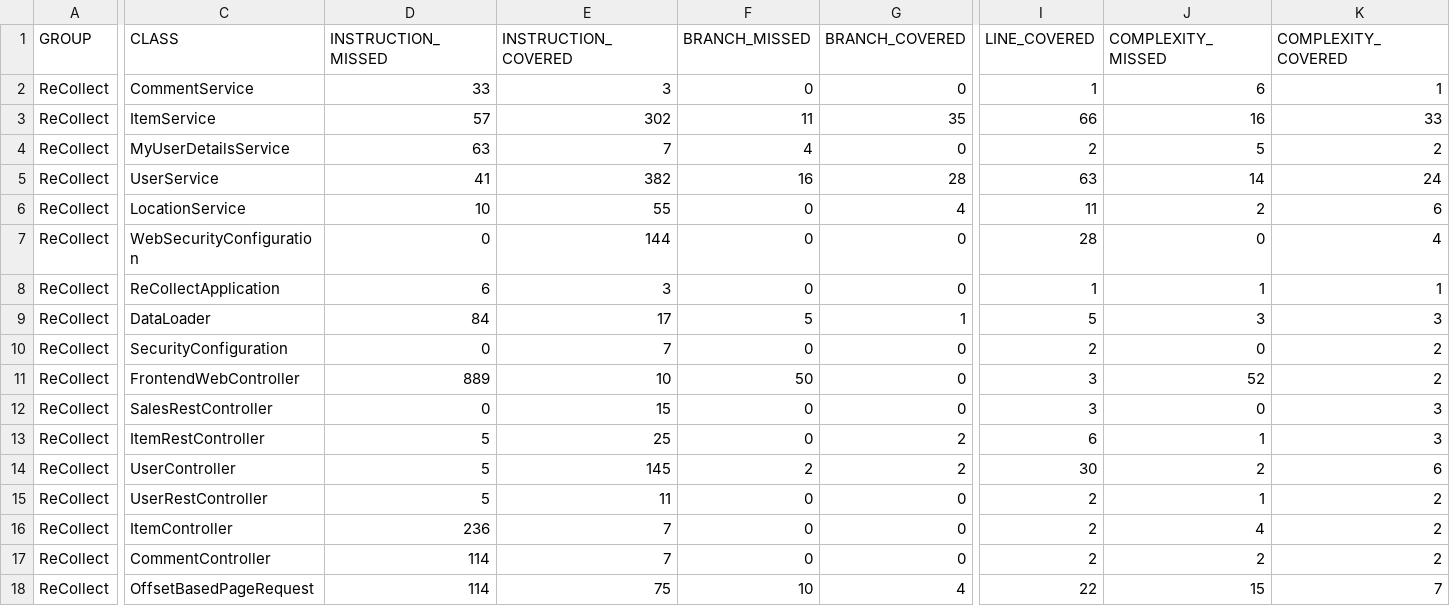
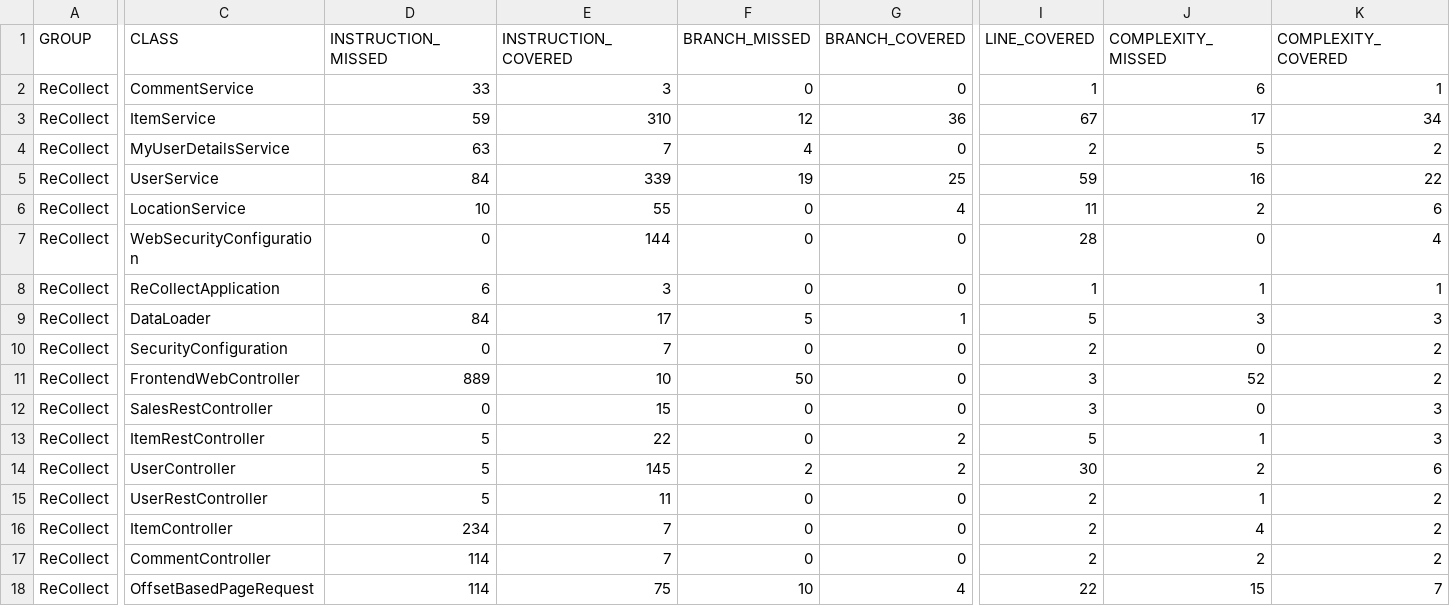
Before and after one commit to Joao-Nogueira-gh/recollect, a CSV file: ReCollect/target/site/jacoco/jacoco.csv, drawn as a sheet; only a part is shown, gaps mark what is left out; the diff covers the shown part only; the diff names each change by its address in the sheet, - before the commit and + after, or states it on an @@ line.

```diff
--- a/ReCollect/target/site/jacoco/jacoco.csv
+++ b/ReCollect/target/site/jacoco/jacoco.csv
-D3 (INSTRUCTION_MISSED): 57
+D3 (INSTRUCTION_MISSED): 59
-E3 (INSTRUCTION_COVERED): 302
+E3 (INSTRUCTION_COVERED): 310
-F3 (BRANCH_MISSED): 11
+F3 (BRANCH_MISSED): 12
-G3 (BRANCH_COVERED): 35
+G3 (BRANCH_COVERED): 36
-I3 (LINE_COVERED): 66
+I3 (LINE_COVERED): 67
-J3 (COMPLEXITY_MISSED): 16
+J3 (COMPLEXITY_MISSED): 17
-K3 (COMPLEXITY_COVERED): 33
+K3 (COMPLEXITY_COVERED): 34
-D5 (INSTRUCTION_MISSED): 41
+D5 (INSTRUCTION_MISSED): 84
-E5 (INSTRUCTION_COVERED): 382
+E5 (INSTRUCTION_COVERED): 339
-F5 (BRANCH_MISSED): 16
+F5 (BRANCH_MISSED): 19
-G5 (BRANCH_COVERED): 28
+G5 (BRANCH_COVERED): 25
-I5 (LINE_COVERED): 63
+I5 (LINE_COVERED): 59
-J5 (COMPLEXITY_MISSED): 14
+J5 (COMPLEXITY_MISSED): 16
-K5 (COMPLEXITY_COVERED): 24
+K5 (COMPLEXITY_COVERED): 22
-E13 (INSTRUCTION_COVERED): 25
+E13 (INSTRUCTION_COVERED): 22
-I13 (LINE_COVERED): 6
+I13 (LINE_COVERED): 5
-D16 (INSTRUCTION_MISSED): 236
+D16 (INSTRUCTION_MISSED): 234
```
Also changed, not shown: 4 edited cells elsewhere in this file, 35 other files.
